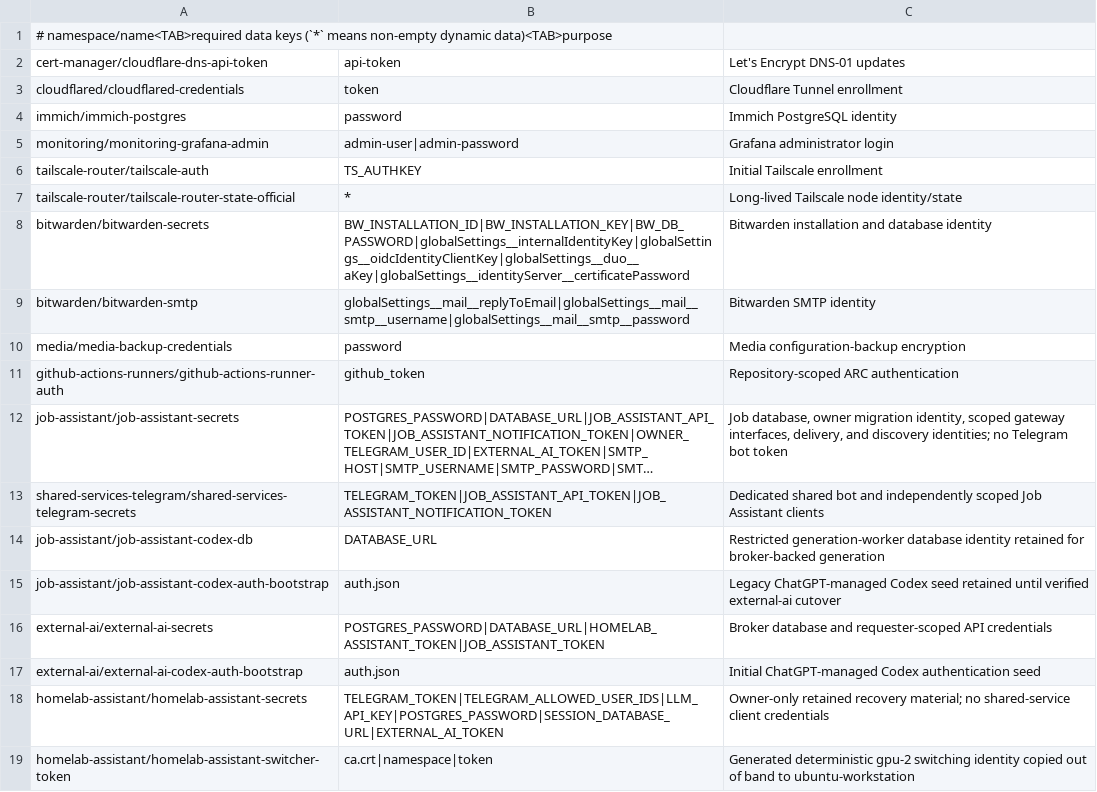
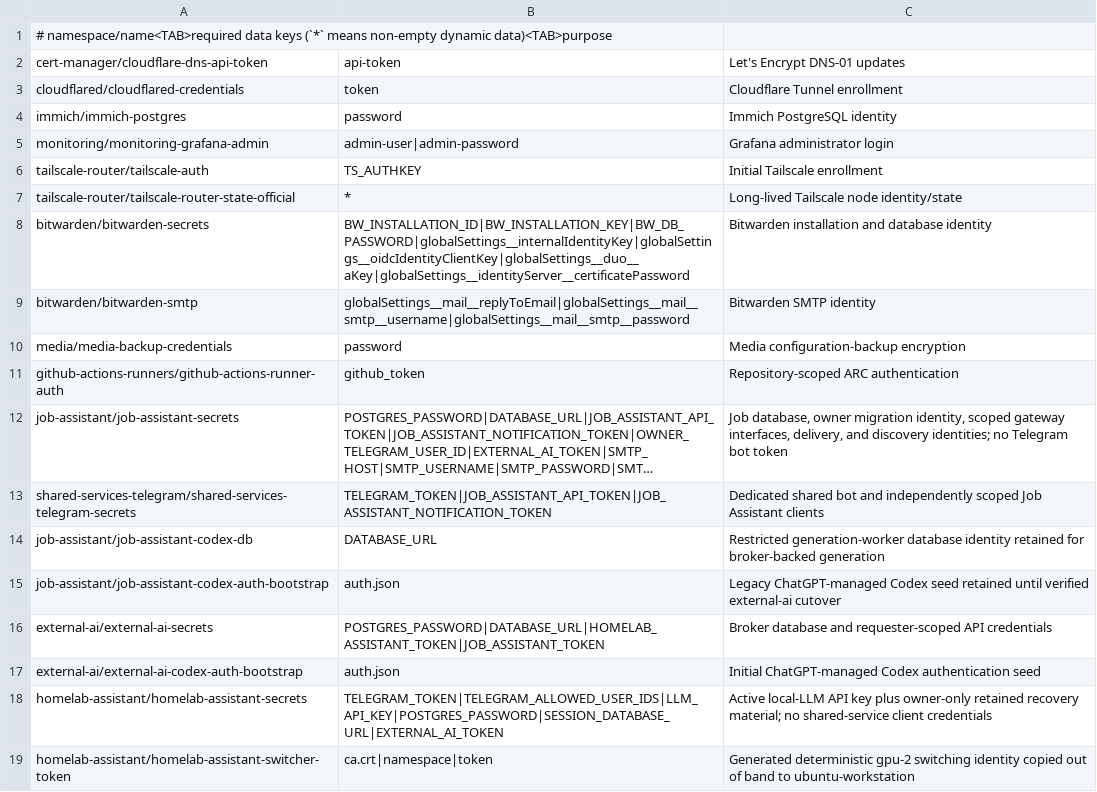
Before and after one commit to kfir-marx/homelab, a TSV file: secrets/inventory.tsv, drawn as a sheet; long unchanged cells end in ….

Commit message:
feat(local-llm): restore private vllm api

```diff
--- a/secrets/inventory.tsv
+++ b/secrets/inventory.tsv
@@ -17,3 +17,3 @@ external-ai/external-ai-secrets	POSTGRES_PASSWORD|DATABASE_URL|HOMELAB_ASSISTANT
 external-ai/external-ai-codex-auth-bootstrap	auth.json	Initial ChatGPT-managed Codex authentication seed
-homelab-assistant/homelab-assistant-secrets	TELEGRAM_TOKEN|TELEGRAM_ALLOWED_USER_IDS|LLM_API_KEY|POSTGRES_PASSWORD|SESSION_DATABASE_URL|EXTERNAL_AI_TOKEN	Owner-only retained recovery material; no shared-service client credentials
+homelab-assistant/homelab-assistant-secrets	TELEGRAM_TOKEN|TELEGRAM_ALLOWED_USER_IDS|LLM_API_KEY|POSTGRES_PASSWORD|SESSION_DATABASE_URL|EXTERNAL_AI_TOKEN	Active local-LLM API key plus owner-only retained recovery material; no shared-service client credentials
 homelab-assistant/homelab-assistant-switcher-token	ca.crt|namespace|token	Generated deterministic gpu-2 switching identity copied out of band to ubuntu-workstation
```
Also changed, not shown: 11 other files.
